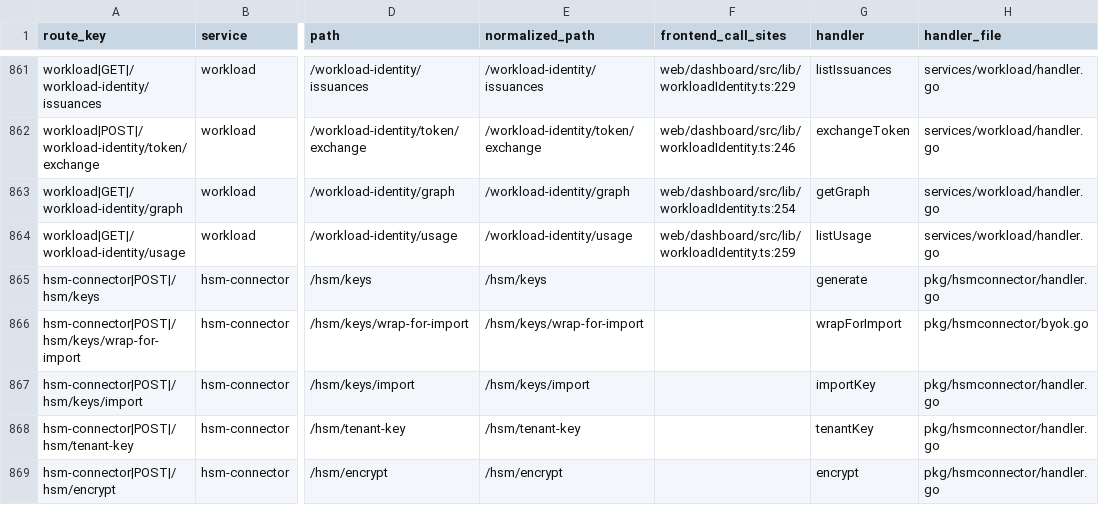
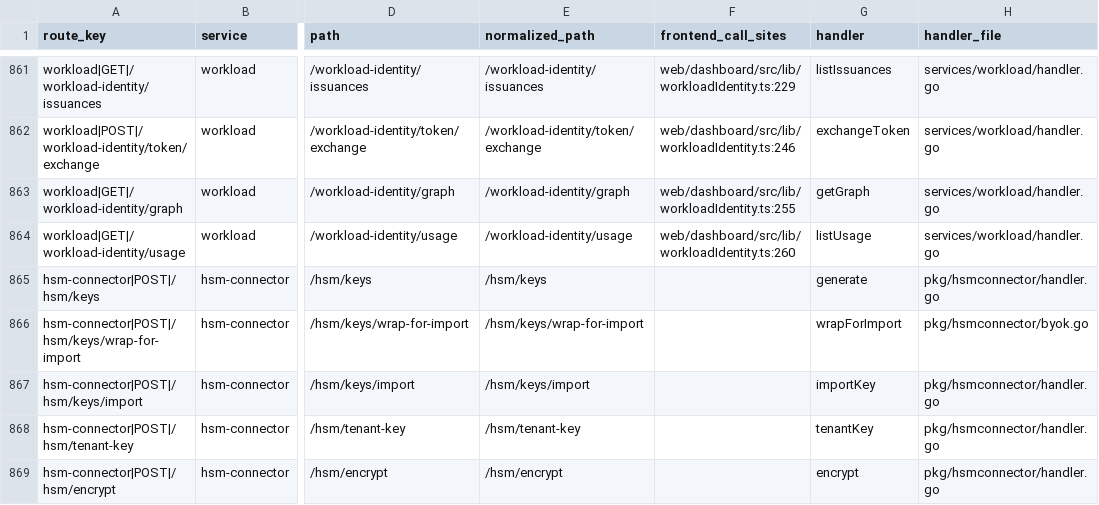
Before and after one commit to nishanttrana/KMSBeta, a CSV file: docs/generated/request-flows.csv, drawn as a sheet; only a part is shown, gaps mark what is left out; the diff covers the shown part only; the diff names each change by its address in the sheet, - before the commit and + after, or states it on an @@ line.

```diff
--- a/docs/generated/request-flows.csv
+++ b/docs/generated/request-flows.csv
-F863 (frontend_call_sites): web/dashboard/src/lib/workloadIdentity.ts:254
+F863 (frontend_call_sites): web/dashboard/src/lib/workloadIdentity.ts:255
-F864 (frontend_call_sites): web/dashboard/src/lib/workloadIdentity.ts:259
+F864 (frontend_call_sites): web/dashboard/src/lib/workloadIdentity.ts:260
```
Also changed, not shown: 36 edited cells elsewhere in this file, docs/generated/frontend-calls.csv, 28 other files.
